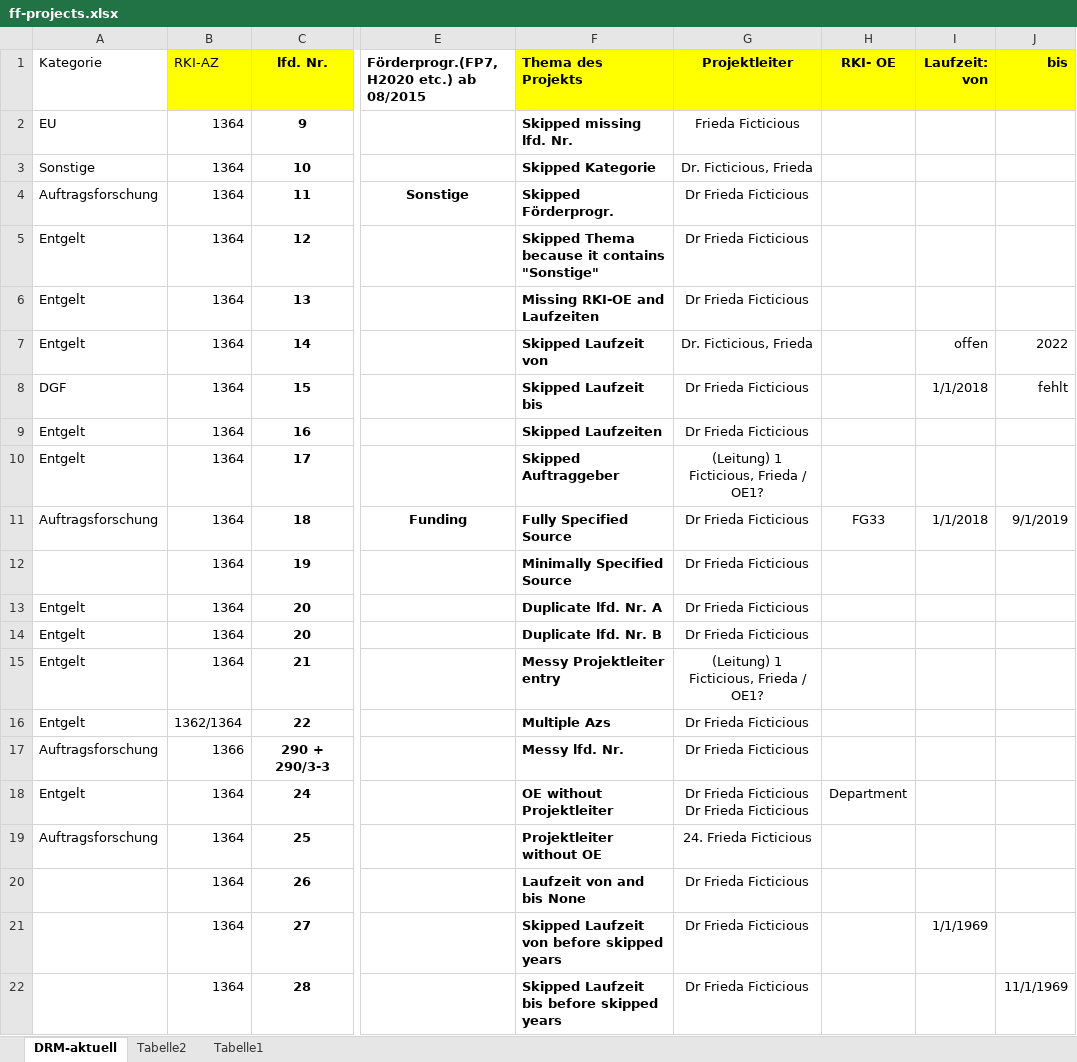
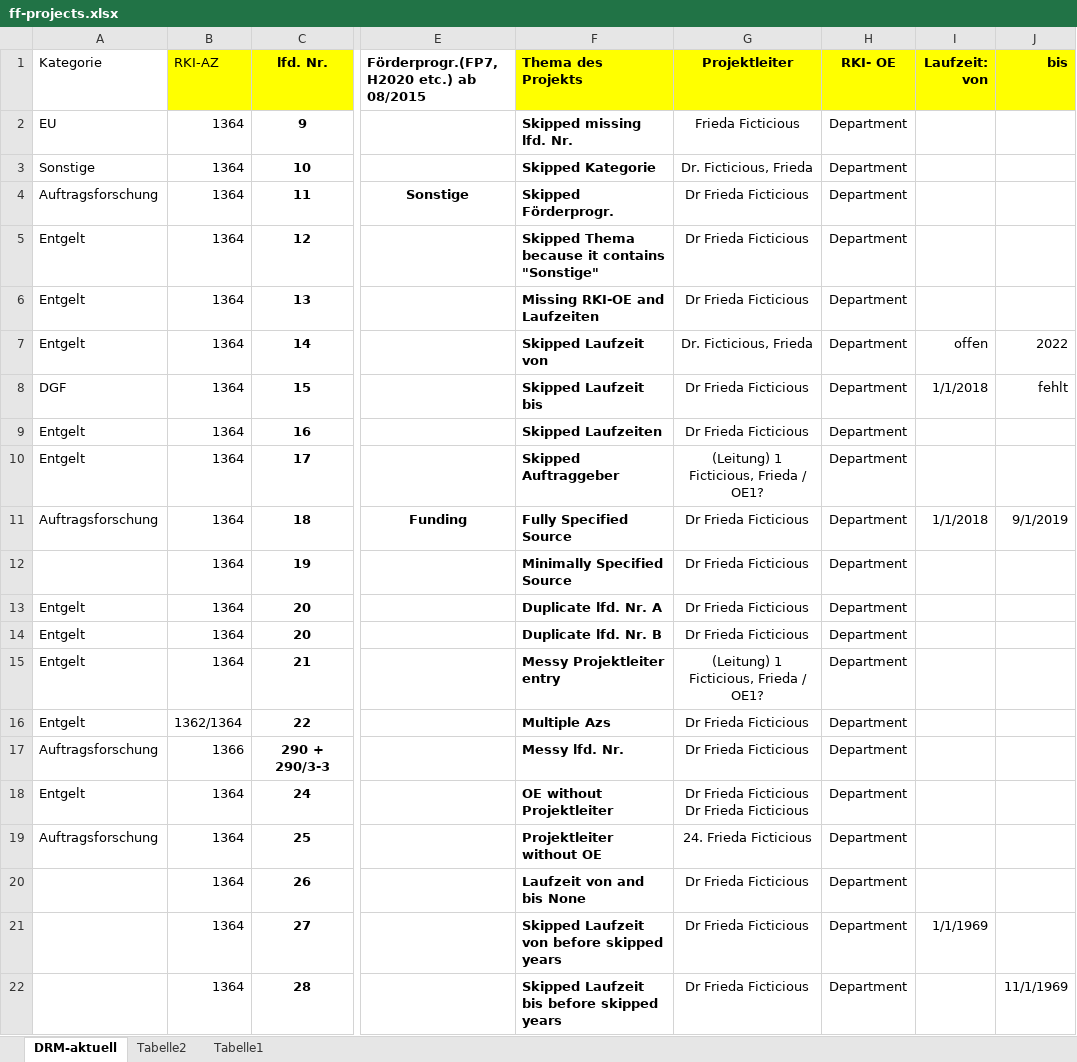
Before and after one commit to robert-koch-institut/mex-pipelines, an Excel workbook: assets/raw-data/ff-projects/ff-projects.xlsx, sheet DRM-aktuell, drawn as a sheet; only a part is shown, gaps mark what is left out; values as stored, in another font and other column widths than the file's, no borders; charts and pictures not drawn; the diff names each change by its address in the sheet, - before the commit and + after, or states it on an @@ line.

Commit message:
wrap up ff projects

```diff
--- a/assets/raw-data/ff-projects/ff-projects.xlsx (sheet DRM-aktuell)
+++ b/assets/raw-data/ff-projects/ff-projects.xlsx (sheet DRM-aktuell)
-H2:H10 (RKI- OE): (empty)
+H2:H10 (RKI- OE): Department
-H11 (RKI- OE): FG33
+H11 (RKI- OE): Department
-H12:H17 (RKI- OE): (empty)
+H12:H17 (RKI- OE): Department
-H19:H22 (RKI- OE): (empty)
+H19:H22 (RKI- OE): Department
```
Also changed, not shown: 8 other files.
